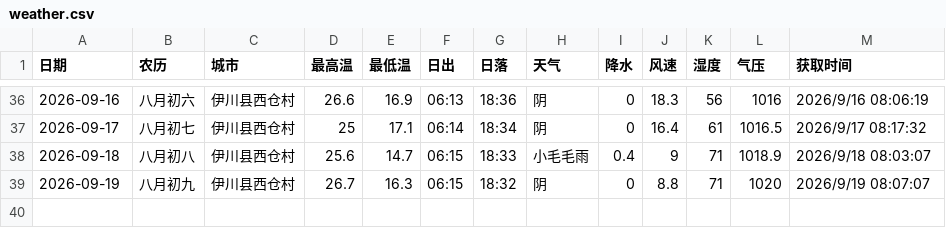
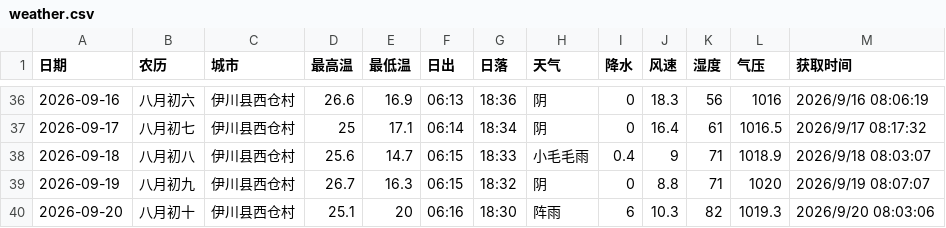
Before and after one commit to lzb833/weather, a CSV file: weather.csv, drawn as a sheet; only a part is shown, gaps mark what is left out; the diff names each change by its address in the sheet, - before the commit and + after, or states it on an @@ line.

```diff
--- a/weather.csv
+++ b/weather.csv
+row 40: 2026-09-20 | 八月初十 | 伊川县西仓村 | 25.1 | 20 | 06:16 | 18:30 | 阵雨 | 6 | 10.3 | 82 | 1019.3 | 2026/9/20 08:03:06
```
